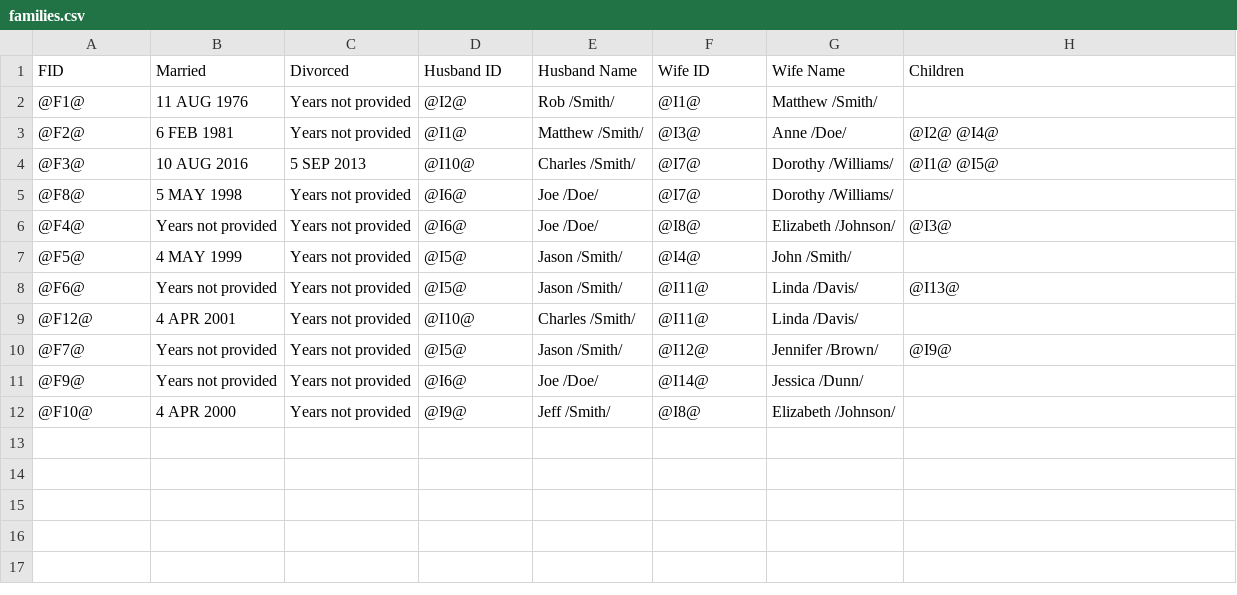
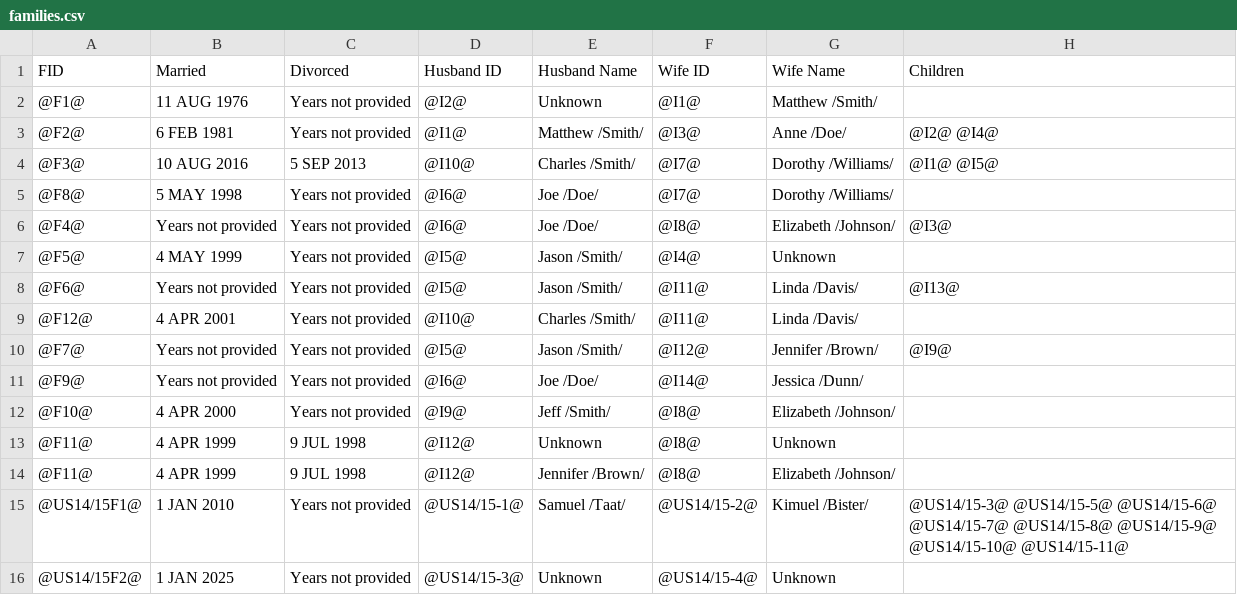
Before and after one commit to khockenj/ssw555, a CSV file: families.csv, drawn as a sheet.

```diff
--- a/families.csv
+++ b/families.csv
@@ -1,3 +1,3 @@
 FID,Married,Divorced,Husband ID,Husband Name,Wife ID,Wife Name,Children
-@F1@,11 AUG 1976,Years not provided,@I2@,Rob /Smith/,@I1@,Matthew /Smith/,
+@F1@,11 AUG 1976,Years not provided,@I2@,Unknown,@I1@,Matthew /Smith/,
 @F2@,6 FEB 1981,Years not provided,@I1@,Matthew /Smith/,@I3@,Anne /Doe/,@I2@ @I4@
@@ -6,3 +6,3 @@ FID,Married,Divorced,Husband ID,Husband Name,Wife ID,Wife Name,Children
 @F4@,Years not provided,Years not provided,@I6@,Joe /Doe/,@I8@,Elizabeth /Johnson/,@I3@
-@F5@,4 MAY 1999,Years not provided,@I5@,Jason /Smith/,@I4@,John /Smith/,
+@F5@,4 MAY 1999,Years not provided,@I5@,Jason /Smith/,@I4@,Unknown,
 @F6@,Years not provided,Years not provided,@I5@,Jason /Smith/,@I11@,Linda /Davis/,@I13@
@@ -12 +12,5 @@ FID,Married,Divorced,Husband ID,Husband Name,Wife ID,Wife Name,Children
 @F10@,4 APR 2000,Years not provided,@I9@,Jeff /Smith/,@I8@,Elizabeth /Johnson/,
+@F11@,4 APR 1999,9 JUL 1998,@I12@,Unknown,@I8@,Unknown,
+@F11@,4 APR 1999,9 JUL 1998,@I12@,Jennifer /Brown/,@I8@,Elizabeth /Johnson/,
+@US14/15F1@,1 JAN 2010,Years not provided,@US14/15-1@,Samuel /Taat/,@US14/15-2@,Kimuel /Bister/,@US14/15-3@ @US14/15-5@ @US14/15-6@ @US14/15-7@ @US14/15-8@ @US14/15-9@ @US14/15-10@ @US14/15-11@
+@US14/15F2@,1 JAN 2025,Years not provided,@US14/15-3@,Unknown,@US14/15-4@,Unknown,
```
Also changed, not shown: individuals.csv, 9 other files.
